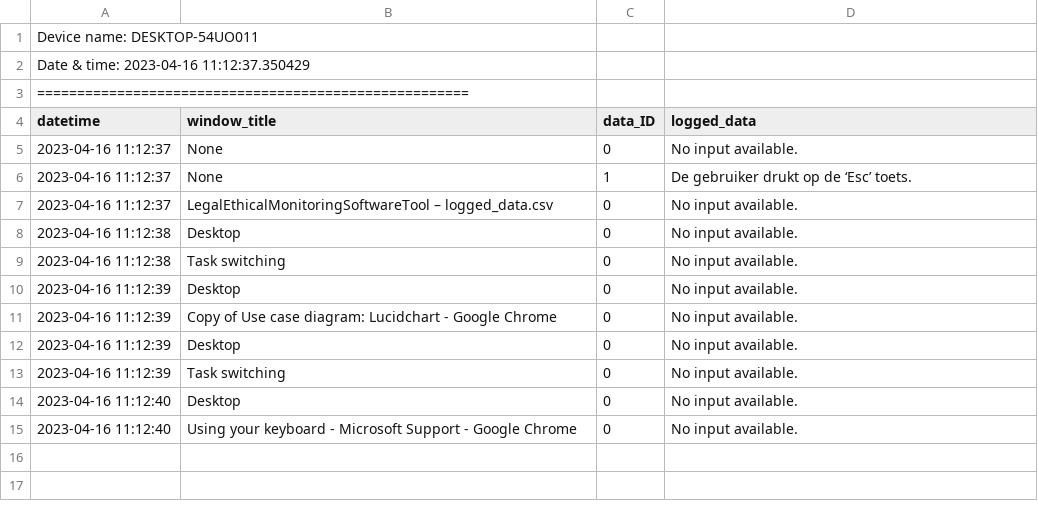
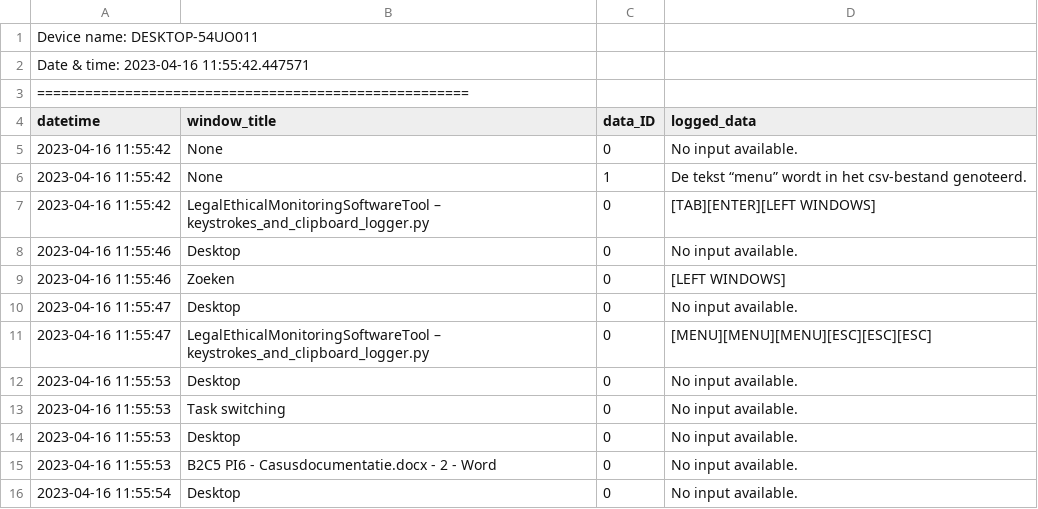
Before and after one commit to RainbowNova/LegalEthicalMonitoringSoftwareTool, a CSV file: src/logged_data.csv, drawn as a sheet.

Commit message:
Fixed esc, menu and window keypresses not properly appearign in the logs

```diff
--- a/src/logged_data.csv
+++ b/src/logged_data.csv
@@ -1,15 +1,16 @@
 Device name: DESKTOP-54UO011
-Date & time: 2023-04-16 11:12:37.350429
+Date & time: 2023-04-16 11:55:42.447571
 ======================================================
 datetime,window_title,data_ID,logged_data
-2023-04-16 11:12:37,None,0,No input available.
-2023-04-16 11:12:37,None,1,De gebruiker drukt op de ‘Esc’ toets.
-2023-04-16 11:12:37,LegalEthicalMonitoringSoftwareTool – logged_data.csv,0,No input available.
-2023-04-16 11:12:38,Desktop,0,No input available.
-2023-04-16 11:12:38,Task switching,0,No input available.
-2023-04-16 11:12:39,Desktop,0,No input available.
-2023-04-16 11:12:39,Copy of Use case diagram: Lucidchart - Google Chrome,0,No input available.
-2023-04-16 11:12:39,Desktop,0,No input available.
-2023-04-16 11:12:39,Task switching,0,No input available.
-2023-04-16 11:12:40,Desktop,0,No input available.
-2023-04-16 11:12:40,Using your keyboard - Microsoft Support - Google Chrome,0,No input available.
+2023-04-16 11:55:42,None,0,No input available.
+2023-04-16 11:55:42,None,1,De tekst “menu” wordt in het csv-bestand genoteerd.
+2023-04-16 11:55:42,LegalEthicalMonitoringSoftwareTool – keystrokes_and_clipboard_logger.py,0,[TAB][ENTER][LEFT WINDOWS]
+2023-04-16 11:55:46,Desktop,0,No input available.
+2023-04-16 11:55:46,Zoeken,0,[LEFT WINDOWS]
+2023-04-16 11:55:47,Desktop,0,No input available.
+2023-04-16 11:55:47,LegalEthicalMonitoringSoftwareTool – keystrokes_and_clipboard_logger.py,0,[MENU][MENU][MENU][ESC][ESC][ESC]
+2023-04-16 11:55:53,Desktop,0,No input available.
+2023-04-16 11:55:53,Task switching,0,No input available.
+2023-04-16 11:55:53,Desktop,0,No input available.
+2023-04-16 11:55:53,B2C5 PI6 - Casusdocumentatie.docx  -  2 - Word,0,No input available.
+2023-04-16 11:55:54,Desktop,0,No input available.
```
Also changed, not shown: 1 other file.
